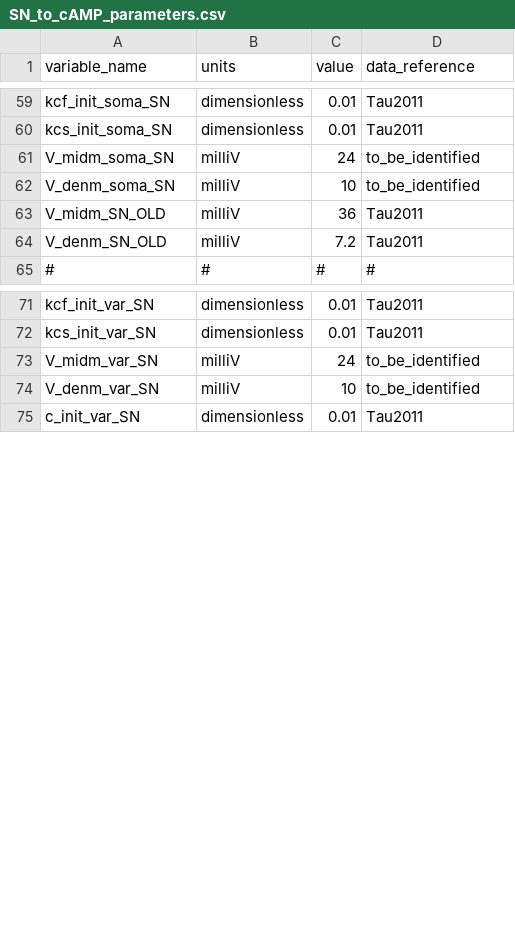
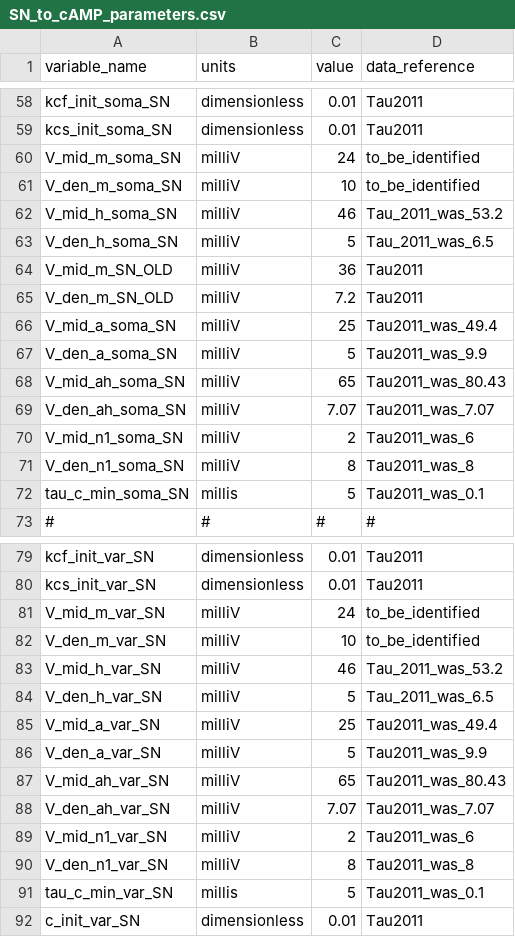
Before and after one commit to FinbarArgus/circulatory_autogen, a CSV file: resources/SN_to_cAMP_parameters.csv, drawn as a sheet; only a part is shown, gaps mark what is left out; the diff covers the shown part only.

```diff
--- a/resources/SN_to_cAMP_parameters.csv
+++ b/resources/SN_to_cAMP_parameters.csv
@@ -60,6 +59,15 @@ kcf_init_soma_SN, dimensionless, 0.01, Tau2011
 kcs_init_soma_SN, dimensionless, 0.01, Tau2011
-V_midm_soma_SN, milliV, 24, to_be_identified
-V_denm_soma_SN, milliV, 10, to_be_identified
-V_midm_SN_OLD, milliV, 36, Tau2011
-V_denm_SN_OLD, milliV, 7.2, Tau2011
+V_mid_m_soma_SN, milliV, 24, to_be_identified
+V_den_m_soma_SN, milliV, 10, to_be_identified
+V_mid_h_soma_SN, milliV, 46, Tau_2011_was_53.2
+V_den_h_soma_SN, milliV, 5, Tau_2011_was_6.5
+V_mid_m_SN_OLD, milliV, 36, Tau2011
+V_den_m_SN_OLD, milliV, 7.2, Tau2011
+V_mid_a_soma_SN, milliV, 25, Tau2011_was_49.4
+V_den_a_soma_SN, milliV, 5, Tau2011_was_9.9
+V_mid_ah_soma_SN, milliV, 65, Tau2011_was_80.43
+V_den_ah_soma_SN, milliV, 7.07, Tau2011_was_7.07
+V_mid_n1_soma_SN, milliV, 2, Tau2011_was_6
+V_den_n1_soma_SN, milliV, 8, Tau2011_was_8
+tau_c_min_soma_SN, millis, 5, Tau2011_was_0.1
 #, #, #, #
@@ -72,4 +80,13 @@ kcf_init_var_SN, dimensionless, 0.01, Tau2011
 kcs_init_var_SN, dimensionless, 0.01, Tau2011
-V_midm_var_SN, milliV, 24, to_be_identified
-V_denm_var_SN, milliV, 10, to_be_identified
+V_mid_m_var_SN, milliV, 24, to_be_identified
+V_den_m_var_SN, milliV, 10, to_be_identified
+V_mid_h_var_SN, milliV, 46, Tau_2011_was_53.2
+V_den_h_var_SN, milliV, 5, Tau_2011_was_6.5
+V_mid_a_var_SN, milliV, 25, Tau2011_was_49.4
+V_den_a_var_SN, milliV, 5, Tau2011_was_9.9
+V_mid_ah_var_SN, milliV, 65, Tau2011_was_80.43
+V_den_ah_var_SN, milliV, 7.07, Tau2011_was_7.07
+V_mid_n1_var_SN, milliV, 2, Tau2011_was_6
+V_den_n1_var_SN, milliV, 8, Tau2011_was_8
+tau_c_min_var_SN, millis, 5, Tau2011_was_0.1
 c_init_var_SN, dimensionless, 0.01, Tau2011
```
Also changed, not shown: 7 added rows, 1 removed row and 38 edited cells elsewhere in this file, resources/SN_to_cAMP_params_for_id.csv, 8 other files.
